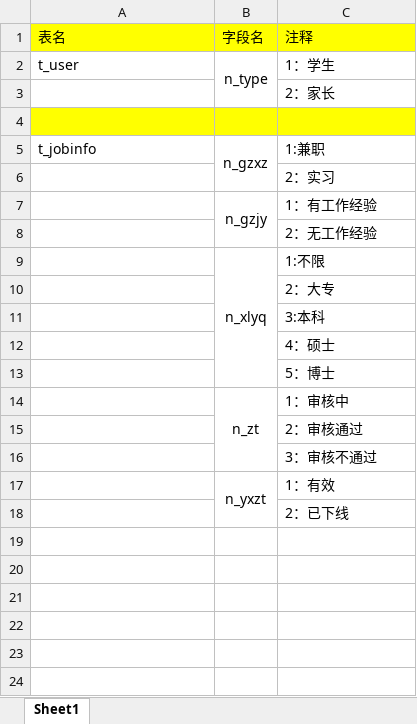
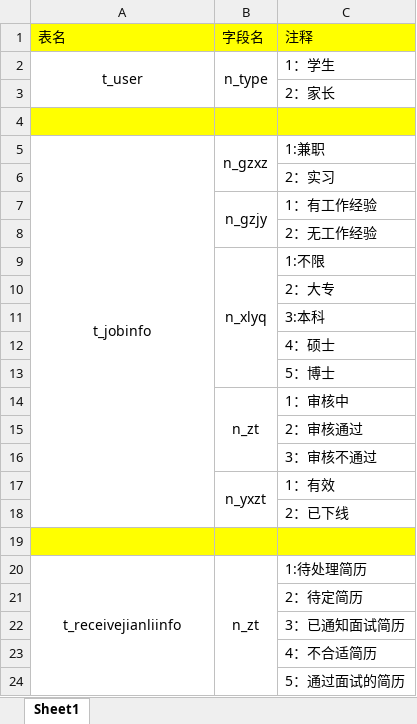
Before and after one commit to zhongliyangyyyyy/dxsjzxxglxt, an Excel workbook: 单值代码.xlsx, sheet Sheet1, drawn as a sheet; values as stored, in another font and other column widths than the file's, no borders; the diff names each change by its address in the sheet, - before the commit and + after, or states it on an @@ line.

```diff
--- a/单值代码.xlsx (sheet Sheet1)
+++ b/单值代码.xlsx (sheet Sheet1)
-A2 alignment: left
+A2 alignment: center
+A2:A3 merged
-A5 alignment: left
+A5 alignment: center
+A5:A18 merged
+row 19: (empty)
+row 20: t_receivejianliinfo | n_zt | 1:待处理简历
+row 21:  |  | 2：待定简历
+row 22:  |  | 3：已通知面试简历
+row 23:  |  | 4：不合适简历
+row 24:  |  | 5：通过面试的简历
```
Also changed, not shown: 1 other file.
